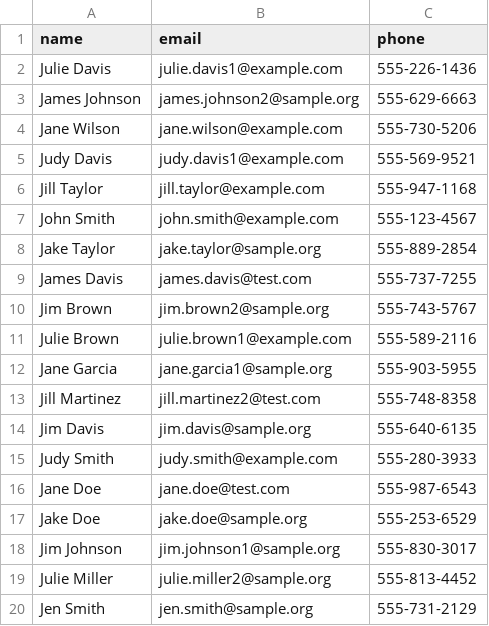
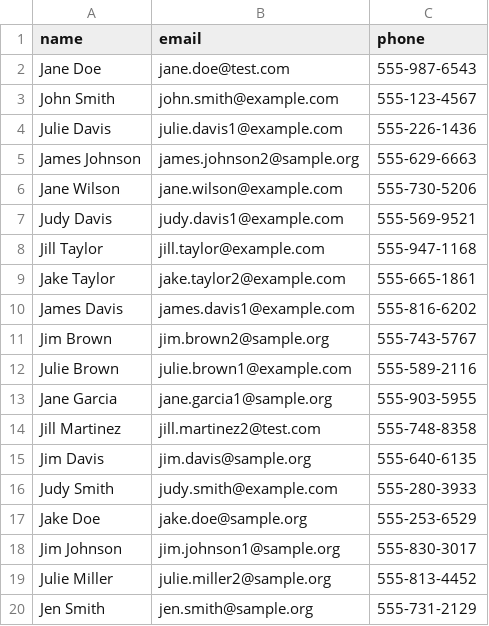
Before and after one commit to Birat-Poudel/Entity-Resolution-and-Deduplication-with-Neo4j, a CSV file: exported_nodes.csv, drawn as a sheet.

```diff
--- a/exported_nodes.csv
+++ b/exported_nodes.csv
@@ -1,2 +1,4 @@
 name,email,phone
+Jane Doe,jane.doe@test.com,555-987-6543
+John Smith,john.smith@example.com,555-123-4567
 Julie Davis,julie.davis1@example.com,555-226-1436
@@ -6,5 +8,4 @@ Judy Davis,judy.davis1@example.com,555-569-9521
 Jill Taylor,jill.taylor@example.com,555-947-1168
-John Smith,john.smith@example.com,555-123-4567
-Jake Taylor,jake.taylor@sample.org,555-889-2854
-James Davis,james.davis@test.com,555-737-7255
+Jake Taylor,jake.taylor2@example.com,555-665-1861
+James Davis,james.davis1@example.com,555-816-6202
 Jim Brown,jim.brown2@sample.org,555-743-5767
@@ -15,3 +16,2 @@ Jim Davis,jim.davis@sample.org,555-640-6135
 Judy Smith,judy.smith@example.com,555-280-3933
-Jane Doe,jane.doe@test.com,555-987-6543
 Jake Doe,jake.doe@sample.org,555-253-6529
```
Also changed, not shown: 5 other files.
